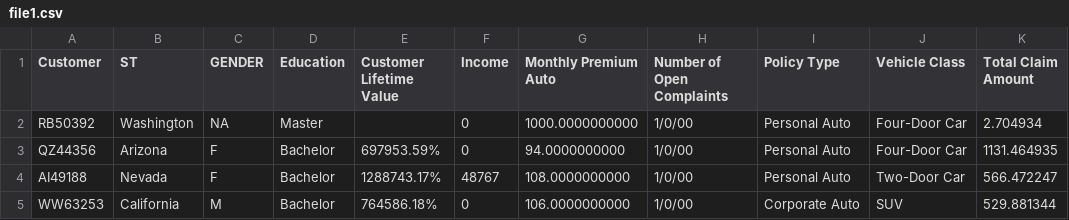
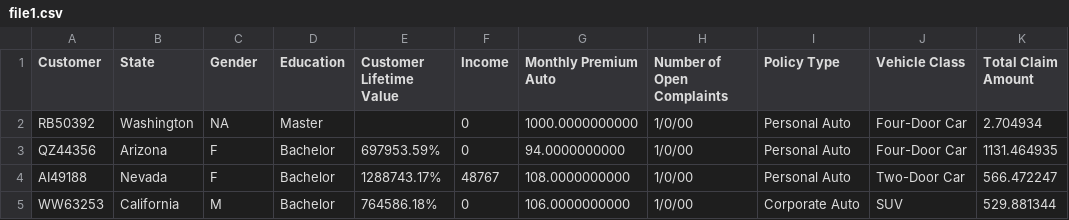
Before and after one commit to ellagoesbeyond/DA_Lab, a CSV file: week 2/data/file1.csv, drawn as a sheet; only a part is shown.

```diff
--- a/week 2/data/file1.csv
+++ b/week 2/data/file1.csv
@@ -1,2 +1,2 @@
-Customer,ST,GENDER,Education,Customer Lifetime Value,Income,Monthly Premium Auto,Number of Open Complaints,Policy Type,Vehicle Class,Total Claim Amount
+Customer,State,Gender,Education,Customer Lifetime Value,Income,Monthly Premium Auto,Number of Open Complaints,Policy Type,Vehicle Class,Total Claim Amount
 RB50392,Washington,NA,Master,,0,1000.0000000000,1/0/00,Personal Auto,Four-Door Car,2.704934
```
Also changed, not shown: week 2/data/file2.csv, 12 other files.
